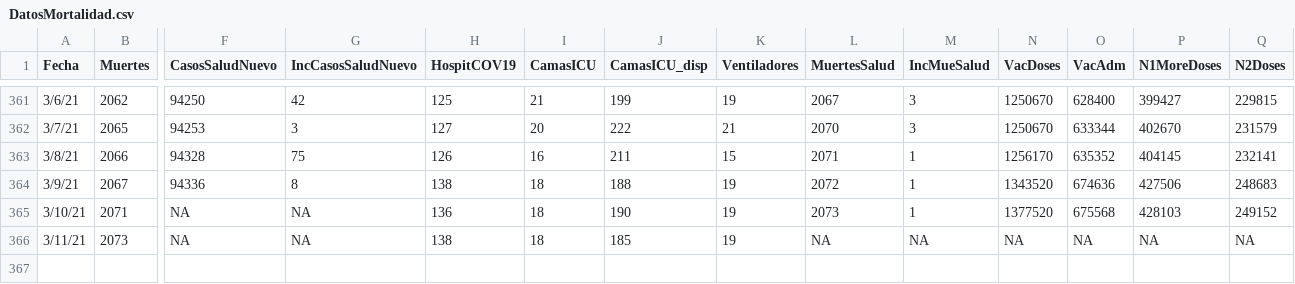
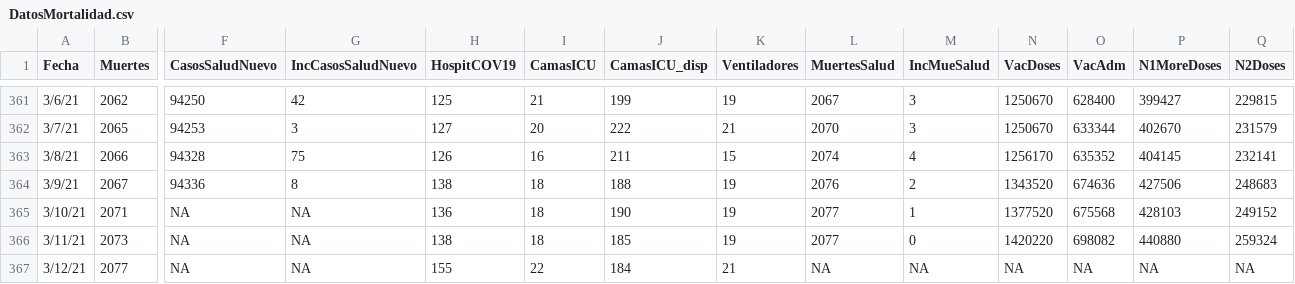
Before and after one commit to rafalab/pr-covid, a CSV file: dashboard/data/DatosMortalidad.csv, drawn as a sheet; only a part is shown, gaps mark what is left out; rows hold the shown columns only; the diff names each change by its address in the sheet, - before the commit and + after, or states it on an @@ line.

Commit message:
Actualizando datos de mortalidad, hospitalizaciones y vacunas

```diff
--- a/dashboard/data/DatosMortalidad.csv
+++ b/dashboard/data/DatosMortalidad.csv
-L363 (MuertesSalud): 2071
+L363 (MuertesSalud): 2074
-M363 (IncMueSalud): 1
+M363 (IncMueSalud): 4
-L364 (MuertesSalud): 2072
+L364 (MuertesSalud): 2076
-M364 (IncMueSalud): 1
+M364 (IncMueSalud): 2
-L365 (MuertesSalud): 2073
+L365 (MuertesSalud): 2077
-L366 (MuertesSalud): NA
+L366 (MuertesSalud): 2077
-M366 (IncMueSalud): NA
+M366 (IncMueSalud): 0
-N366 (VacDoses): NA
+N366 (VacDoses): 1420220
-O366 (VacAdm): NA
+O366 (VacAdm): 698082
-P366 (N1MoreDoses): NA
+P366 (N1MoreDoses): 440880
-Q366 (N2Doses): NA
+Q366 (N2Doses): 259324
+row 367: 3/12/21 | 2077 | NA | NA | 155 | 22 | 184 | 21 | NA | NA | NA | NA | NA | NA
```
